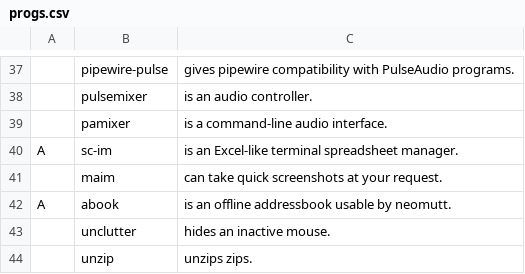
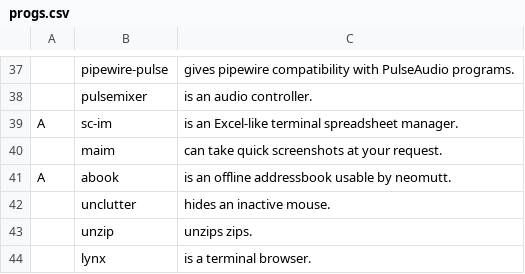
Before and after one commit to LukeSmithxyz/LARBS, a CSV file: progs.csv, drawn as a sheet; only a part is shown, gaps mark what is left out; the shorter side is filled out with more unchanged rows; the diff names each change by its address in the sheet, - before the commit and + after, or states it on an @@ line.

Commit message:
remove pamixer from dependencies
unnecessary since volume binds now use wpctl

```diff
--- a/progs.csv
+++ b/progs.csv
-row 39:  | pamixer | is a command-line audio interface.
```
